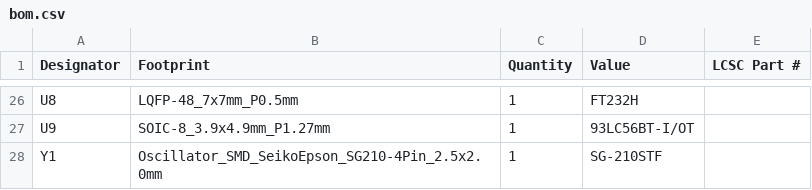
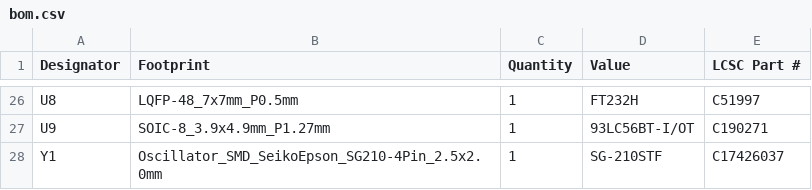
Before and after one commit to sneakylizard123-4/FPGA_Board, a CSV file: kicad/production/bom.csv, drawn as a sheet; only a part is shown, gaps mark what is left out; the diff covers the shown part only; the diff names each change by its address in the sheet, - before the commit and + after, or states it on an @@ line.

```diff
--- a/kicad/production/bom.csv
+++ b/kicad/production/bom.csv
-E26 (LCSC Part #): (empty)
+E26 (LCSC Part #): C51997
-E27 (LCSC Part #): (empty)
+E27 (LCSC Part #): C190271
-E28 (LCSC Part #): (empty)
+E28 (LCSC Part #): C17426037
```
Also changed, not shown: 4 added rows, 4 removed rows and 24 edited cells elsewhere in this file, BOM.csv, kicad/production/designators.csv, 28 other files.
